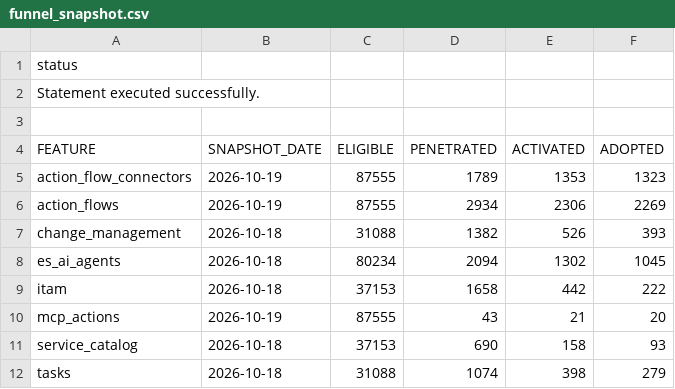
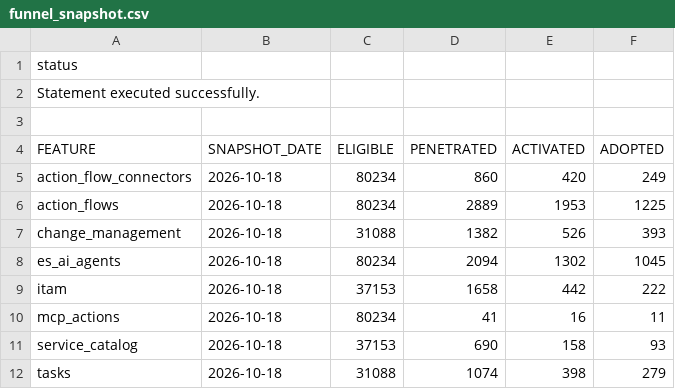
Before and after one commit to aadeshbakliwal-commits/es-adoption-dashboard, a CSV file: sql/funnel_snapshot.csv, drawn as a sheet.

```diff
--- a/sql/funnel_snapshot.csv
+++ b/sql/funnel_snapshot.csv
@@ -4,4 +4,4 @@ Statement executed successfully.
 FEATURE,SNAPSHOT_DATE,ELIGIBLE,PENETRATED,ACTIVATED,ADOPTED
-action_flow_connectors,2026-10-19,87555,1789,1353,1323
-action_flows,2026-10-19,87555,2934,2306,2269
+action_flow_connectors,2026-10-18,80234,860,420,249
+action_flows,2026-10-18,80234,2889,1953,1225
 change_management,2026-10-18,31088,1382,526,393
@@ -9,3 +9,3 @@ es_ai_agents,2026-10-18,80234,2094,1302,1045
 itam,2026-10-18,37153,1658,442,222
-mcp_actions,2026-10-19,87555,43,21,20
+mcp_actions,2026-10-18,80234,41,16,11
 service_catalog,2026-10-18,37153,690,158,93
```
Also changed, not shown: sql/action_flows_monthly.csv, sql/arr_impact.csv, 10 other files.
